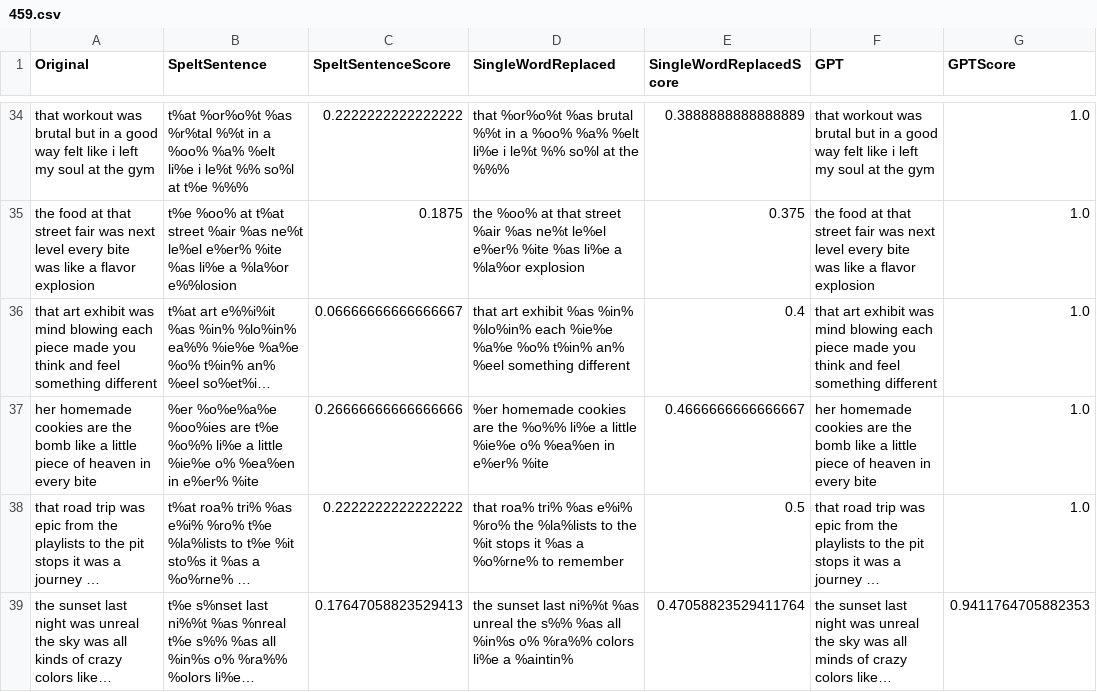
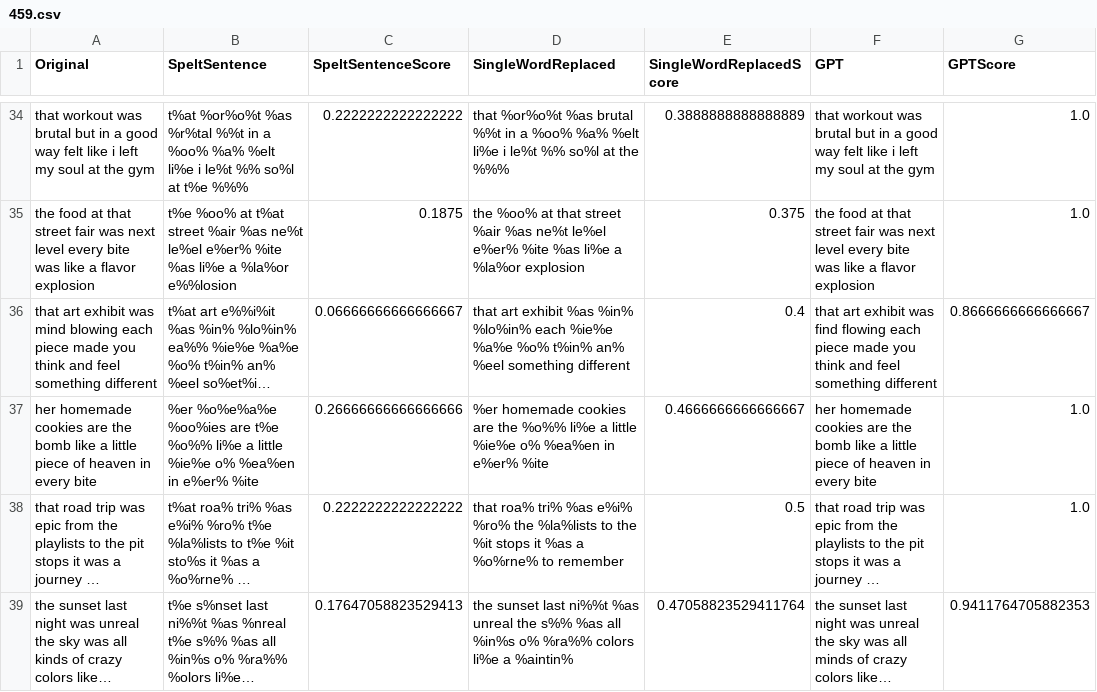
Before and after one commit to Spectre0911/Gaze-Based-LLM-Keyboard, a CSV file: KeyboardOptomisation/Data/459.csv, drawn as a sheet; only a part is shown, gaps mark what is left out; long unchanged cells end in …; the diff covers the shown part only; the diff names each change by its address in the sheet, - before the commit and + after, or states it on an @@ line.

```diff
--- a/KeyboardOptomisation/Data/459.csv
+++ b/KeyboardOptomisation/Data/459.csv
-F36 (GPT): …exhibit was mind blowing each piece…
+F36 (GPT): …exhibit was find flowing each piece…
-G36 (GPTScore): 1.0
+G36 (GPTScore): 0.8666666666666667
```
Also changed, not shown: 31 edited cells elsewhere in this file, KeyboardOptomisation/Data/450.csv, KeyboardOptomisation/Data/458.csv, 16 other files.
